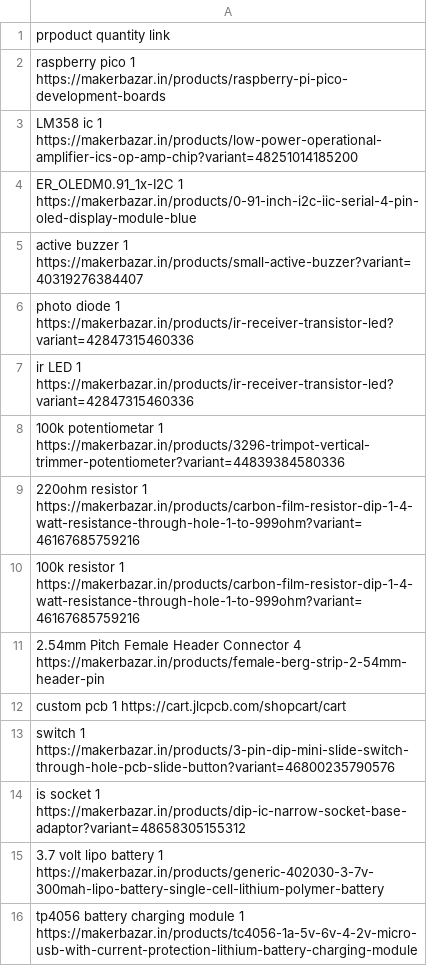
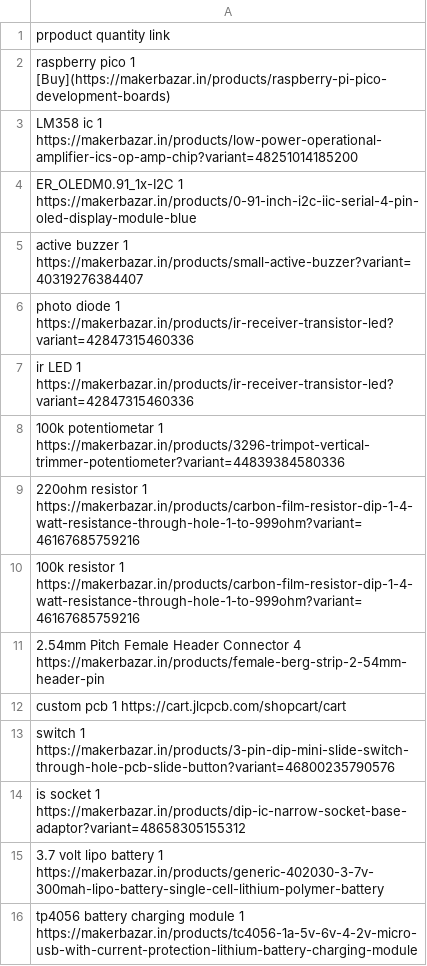
Before and after one commit to sohamboyythrdh6/campo, a CSV file: BOM.csv, drawn as a sheet.

Commit message:
Update link format in BOM.csv

```diff
--- a/BOM.csv
+++ b/BOM.csv
@@ -1,3 +1,3 @@
        prpoduct                        quantity                                                link
-raspberry pico                            1           https://makerbazar.in/products/raspberry-pi-pico-development-boards
+raspberry pico                            1           [Buy](https://makerbazar.in/products/raspberry-pi-pico-development-boards)
 LM358 ic                                  1           https://makerbazar.in/products/low-power-operational-amplifier-ics-op-amp-chip?variant=48251014185200
```
